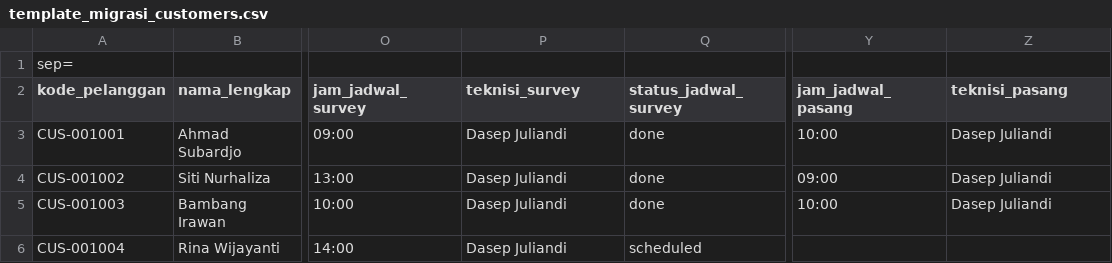
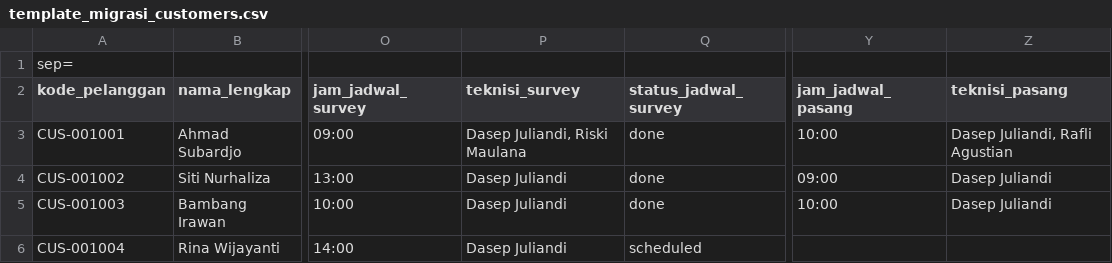
Before and after one commit to vgcnoc/APM2, a CSV file: public/templates/template_migrasi_customers.csv, drawn as a sheet; only a part is shown, gaps mark what is left out; the diff names each change by its address in the sheet, - before the commit and + after, or states it on an @@ line.

Commit message:
Support multiple technicians in Data Migration Center for customer installation and survey schedules

```diff
--- a/public/templates/template_migrasi_customers.csv
+++ b/public/templates/template_migrasi_customers.csv
-P3 (teknisi_survey): Dasep Juliandi
+P3 (teknisi_survey): Dasep Juliandi, Riski Maulana
-Z3 (teknisi_pasang): Dasep Juliandi
+Z3 (teknisi_pasang): Dasep Juliandi, Rafli Agustian
```
Also changed, not shown: public/templates/template_migrasi_pelanggan_all_in_one.csv, 1 other file.
